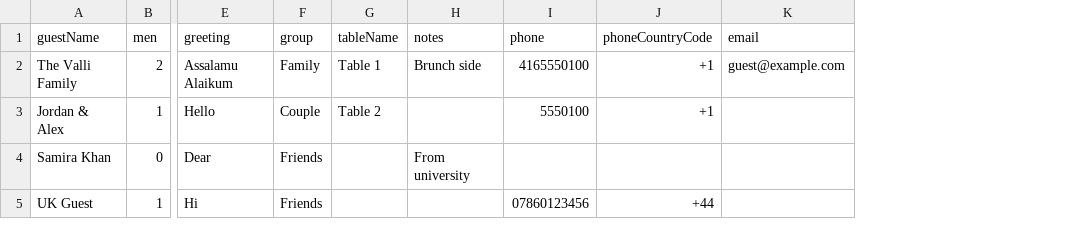
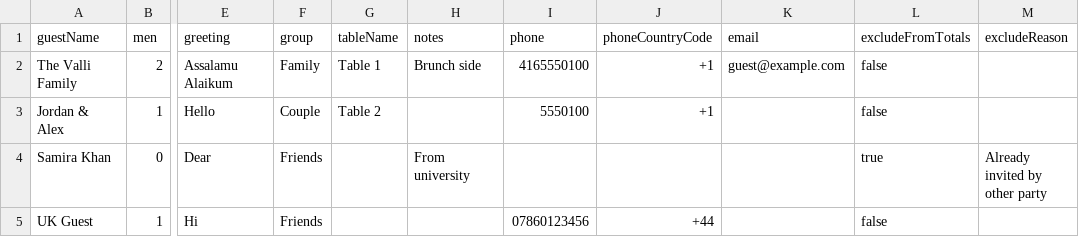
Before and after one commit to farhanv26/rsvpapp, a CSV file: public/samples/guests-import.csv, drawn as a sheet; only a part is shown, gaps mark what is left out; the diff names each change by its address in the sheet, - before the commit and + after, or states it on an @@ line.

```diff
--- a/public/samples/guests-import.csv
+++ b/public/samples/guests-import.csv
+column L (excludeFromTotals), rows 2-5: false | false | true | false
+column M (excludeReason), row 4: Already invited by other party
```
Also changed, not shown: 11 other files.
